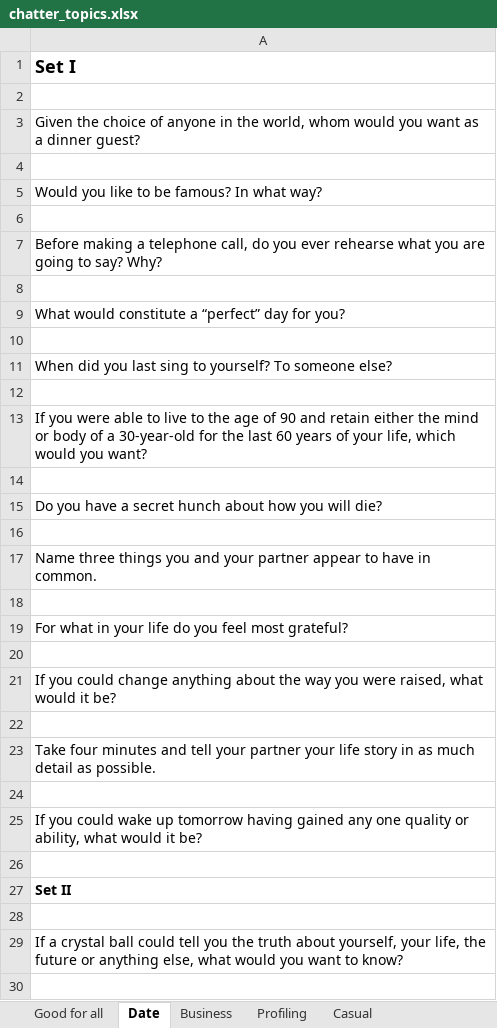
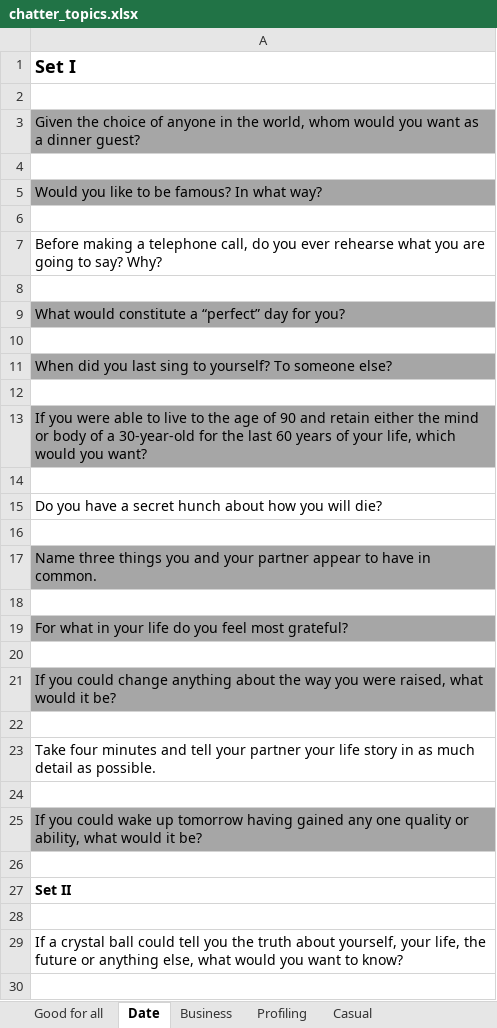
Before and after one commit to sinyeelee/Chatter, an Excel workbook: chatter_topics.xlsx, sheet Date, drawn as a sheet; only a part is shown; values as stored, in another font and other column widths than the file's, no borders; the diff names each change by its address in the sheet, - before the commit and + after, or states it on an @@ line.

```diff
--- a/chatter_topics.xlsx (sheet Date)
+++ b/chatter_topics.xlsx (sheet Date)
-A3 fill: none
+A3 fill: #A6A6A6
-A5 fill: none
+A5 fill: #A6A6A6
-A9 fill: none
+A9 fill: #A6A6A6
-A11 fill: none
+A11 fill: #A6A6A6
-A13 fill: none
+A13 fill: #A6A6A6
-A17 fill: none
+A17 fill: #A6A6A6
-A19 fill: none
+A19 fill: #A6A6A6
-A21 fill: none
+A21 fill: #A6A6A6
-A25 fill: none
+A25 fill: #A6A6A6
```
Also changed, not shown: sheet Good for all, sheet Profiling, sheet Business, sheet Casual, 5 other files.
